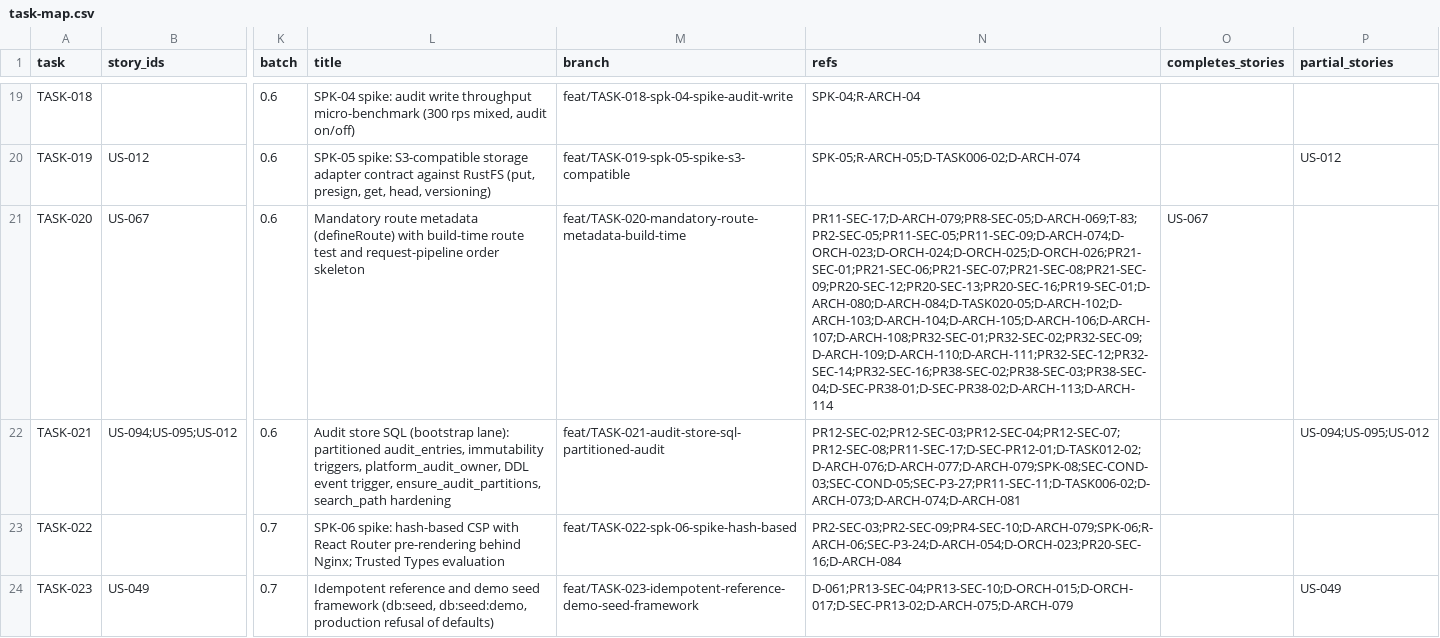
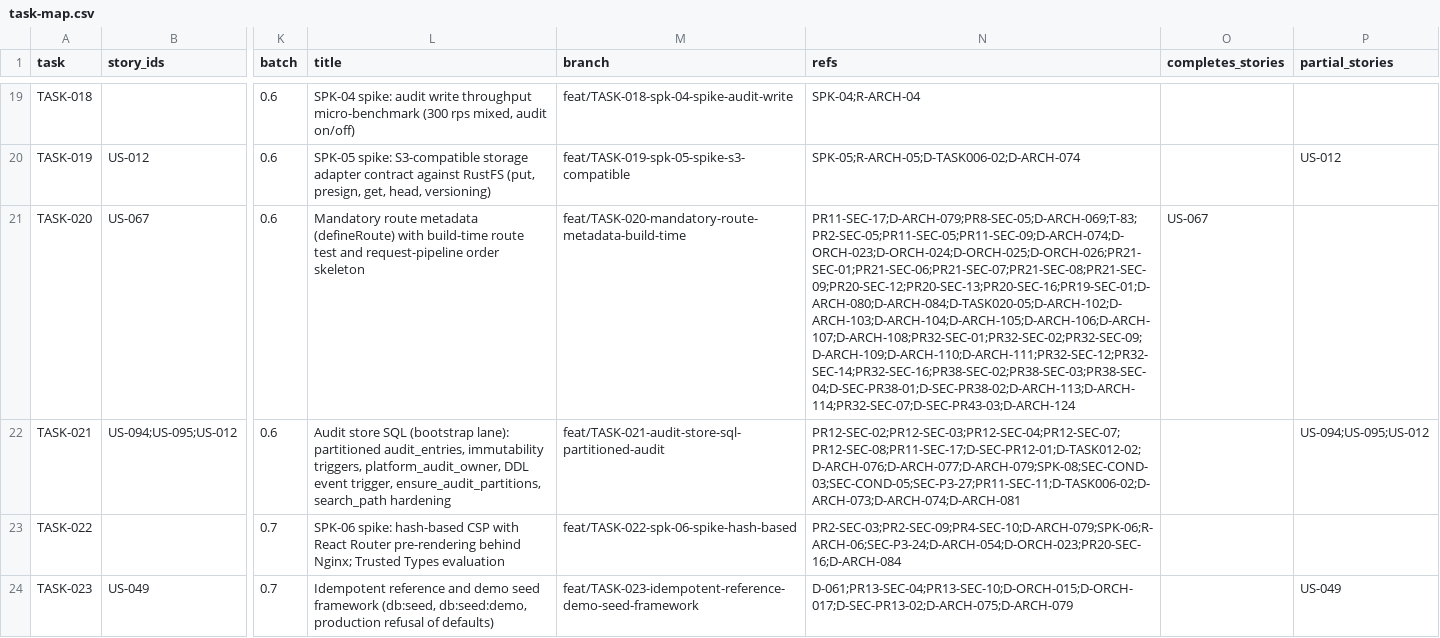
Before and after one commit to sukhchdit/shipcube, a CSV file: docs/04-plan/task-map.csv, drawn as a sheet; only a part is shown, gaps mark what is left out; the diff covers the shown part only; the diff names each change by its address in the sheet, - before the commit and + after, or states it on an @@ line.

```diff
--- a/docs/04-plan/task-map.csv
+++ b/docs/04-plan/task-map.csv
-N21 (refs): PR11-SEC-17;D-ARCH-079;PR8-SEC-05;D-ARCH-069;T-83;PR2-SEC-05;PR11-SEC-05;PR11-SEC-09;D-ARCH-074;D-ORCH-023;D-ORCH-024;D-ORCH-025;D-ORCH-026;PR21-SEC-01;PR21-SEC-06;PR21-SEC-07;PR21-SEC-08;PR21-SEC-09;PR20-SEC-12;PR20-SEC-13;PR20-SEC-16;PR19-SEC-01;D-ARCH-080;D-ARCH-084;D-TASK020-05;D-ARCH-102;D-ARCH-103;D-ARCH-104;D-ARCH-105;D-ARCH-106;D-ARCH-107;D-ARCH-108;PR32-SEC-01;PR32-SEC-02;PR32-SEC-09;D-ARCH-109;D-ARCH-110;D-ARCH-111;PR32-SEC-12;PR32-SEC-14;PR32-SEC-16;PR38-SEC-02;PR38-SEC-03;PR38-SEC-04;D-SEC-PR38-01;D-SEC-PR38-02;D-ARCH-113;D-ARCH-114
+N21 (refs): PR11-SEC-17;D-ARCH-079;PR8-SEC-05;D-ARCH-069;T-83;PR2-SEC-05;PR11-SEC-05;PR11-SEC-09;D-ARCH-074;D-ORCH-023;D-ORCH-024;D-ORCH-025;D-ORCH-026;PR21-SEC-01;PR21-SEC-06;PR21-SEC-07;PR21-SEC-08;PR21-SEC-09;PR20-SEC-12;PR20-SEC-13;PR20-SEC-16;PR19-SEC-01;D-ARCH-080;D-ARCH-084;D-TASK020-05;D-ARCH-102;D-ARCH-103;D-ARCH-104;D-ARCH-105;D-ARCH-106;D-ARCH-107;D-ARCH-108;PR32-SEC-01;PR32-SEC-02;PR32-SEC-09;D-ARCH-109;D-ARCH-110;D-ARCH-111;PR32-SEC-12;PR32-SEC-14;PR32-SEC-16;PR38-SEC-02;PR38-SEC-03;PR38-SEC-04;D-SEC-PR38-01;D-SEC-PR38-02;D-ARCH-113;D-ARCH-114;PR32-SEC-07;D-SEC-PR43-03;D-ARCH-124
```
Also changed, not shown: 3 added rows and 36 edited cells elsewhere in this file, 20 other files.
